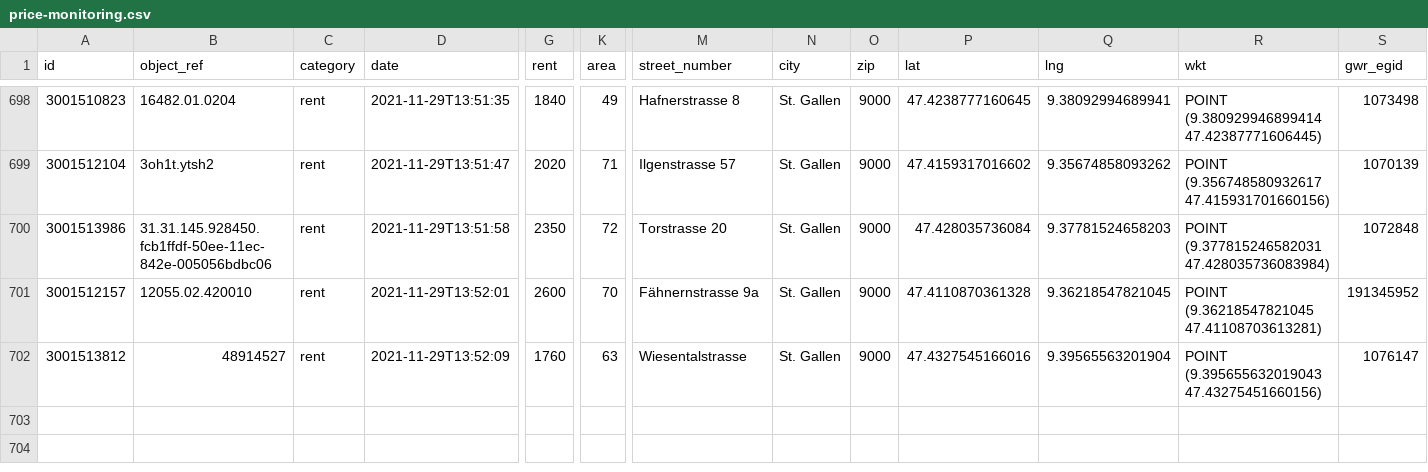
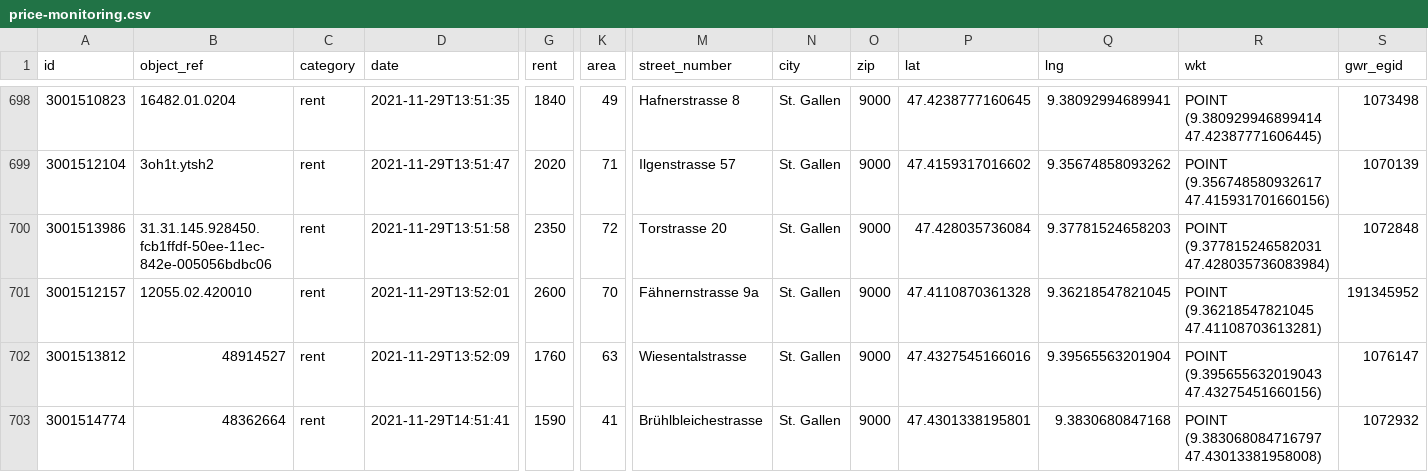
Before and after one commit to cividi/st-gallen-urban-indicators, a CSV file: data/price-monitoring/price-monitoring.csv, drawn as a sheet; only a part is shown, gaps mark what is left out; rows hold the shown columns only; the diff names each change by its address in the sheet, - before the commit and + after, or states it on an @@ line.

```diff
--- a/data/price-monitoring/price-monitoring.csv
+++ b/data/price-monitoring/price-monitoring.csv
+row 703: 3001514774 | 48362664 | rent | 2021-11-29T14:51:41 | 1590 | 41 | Brühlbleichestrasse | St. Gallen | 9000 | 47.4301338195801 | 9.3830680847168 | POINT (9.383068084716797 47.43013381958008) | 1072932
```
Also changed, not shown: data/price-monitoring/price-monitoring-extended.csv, 3 other files.
